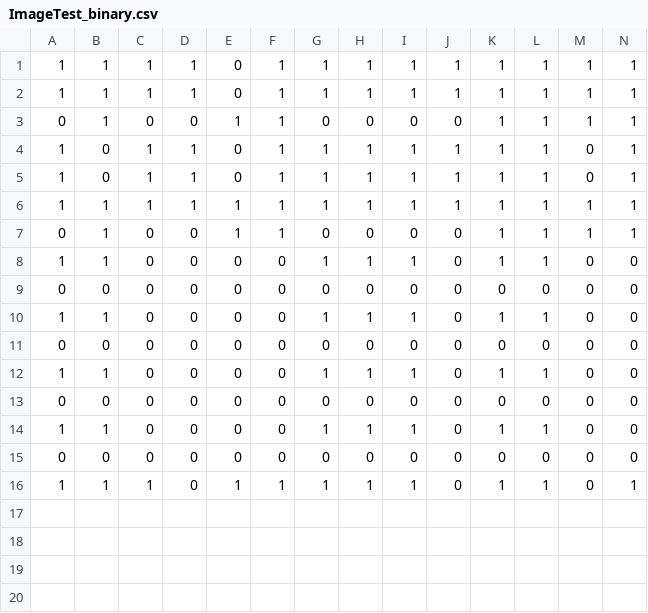
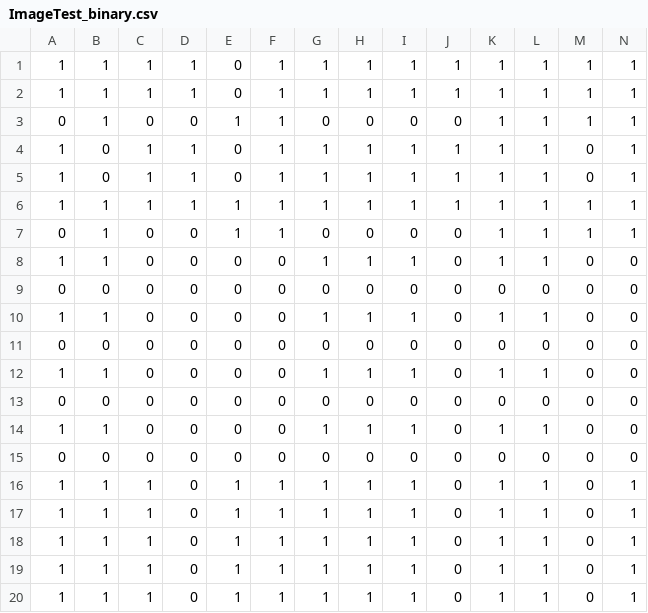
Before and after one commit to UlrichFarhadi/RoVi-2021, a CSV file: experiment_data/P4_1_M3/ImageTest_binary.csv, drawn as a sheet; only a part is shown; rows hold the shown columns only; the diff names each change by its address in the sheet, - before the commit and + after, or states it on an @@ line.

```diff
--- a/experiment_data/P4_1_M3/ImageTest_binary.csv
+++ b/experiment_data/P4_1_M3/ImageTest_binary.csv
+row 17: 1 | 1 | 1 | 0 | 1 | 1 | 1 | 1 | 1 | 0 | 1 | 1 | 0 | 1
+row 18: 1 | 1 | 1 | 0 | 1 | 1 | 1 | 1 | 1 | 0 | 1 | 1 | 0 | 1
+row 19: 1 | 1 | 1 | 0 | 1 | 1 | 1 | 1 | 1 | 0 | 1 | 1 | 0 | 1
+row 20: 1 | 1 | 1 | 0 | 1 | 1 | 1 | 1 | 1 | 0 | 1 | 1 | 0 | 1
```
Also changed, not shown: experiment_data/P4_1_M3/BlurSPTest.csv, experiment_data/P4_1_M3/BlurSPTest_binary.csv, 6 other files.
